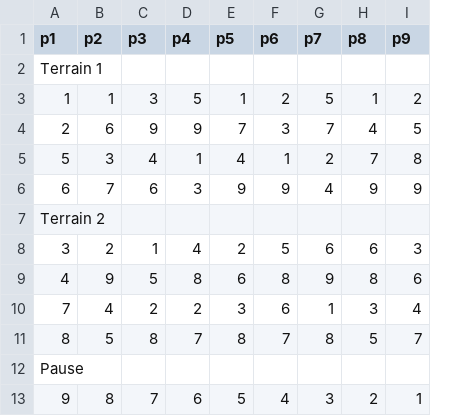
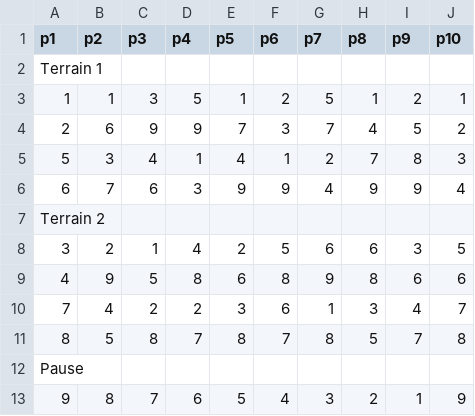
Before and after one commit to richardgagnon3/pickleball-sheet, a CSV file: games/9players_2court-2026.csv, drawn as a sheet; the diff names each change by its address in the sheet, - before the commit and + after, or states it on an @@ line.

```diff
--- a/games/9players_2court-2026.csv
+++ b/games/9players_2court-2026.csv
+column J (p10), rows 3-13: 1 | 2 | 3 | 4 |  | 5 | 6 | 7 | 8 |  | 9
```
Also changed, not shown: games/11players_2court-2026.csv, games/12players_2court-2026.csv, 9 other files.
